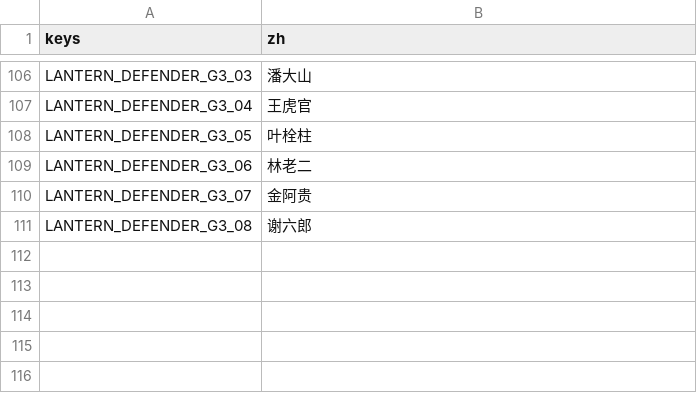
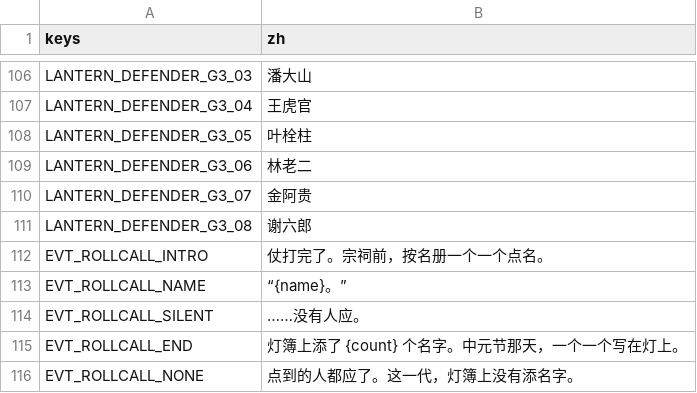
Before and after one commit to Karrhe/YongChang-public, a CSV file: data/text/flow.csv, drawn as a sheet; only a part is shown, gaps mark what is left out.

```diff
--- a/data/text/flow.csv
+++ b/data/text/flow.csv
@@ -111 +111,6 @@ LANTERN_DEFENDER_G3_07,金阿贵
 LANTERN_DEFENDER_G3_08,谢六郎
+EVT_ROLLCALL_INTRO,仗打完了。宗祠前，按名册一个一个点名。
+EVT_ROLLCALL_NAME,“{name}。”
+EVT_ROLLCALL_SILENT,……没有人应。
+EVT_ROLLCALL_END,灯簿上添了 {count} 个名字。中元节那天，一个一个写在灯上。
+EVT_ROLLCALL_NONE,点到的人都应了。这一代，灯簿上没有添名字。
```
Also changed, not shown: 13 other files.
